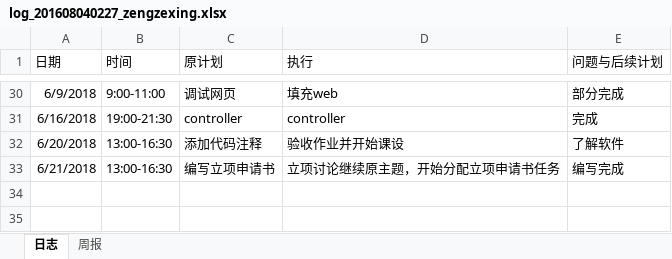
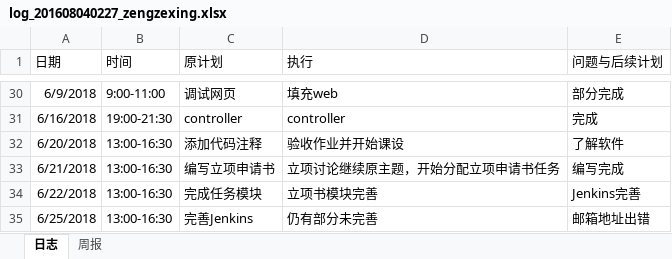
Before and after one commit to xiaoyuan1/xiaoyuandingcan, an Excel workbook: hero/doc/log/log_201608040227_zengzexing.xlsx, sheet 日志, drawn as a sheet; only a part is shown, gaps mark what is left out; values as stored, in another font and other column widths than the file's, no borders; the diff names each change by its address in the sheet, - before the commit and + after, or states it on an @@ line.

Commit message:
日志

```diff
--- a/hero/doc/log/log_201608040227_zengzexing.xlsx (sheet 日志)
+++ b/hero/doc/log/log_201608040227_zengzexing.xlsx (sheet 日志)
+row 34: 6/22/2018 | 13:00-16:30 | 完成任务模块 | 立项书模块完善 | Jenkins完善
+row 35: 6/25/2018 | 13:00-16:30 | 完善Jenkins | 仍有部分未完善 | 邮箱地址出错
```
